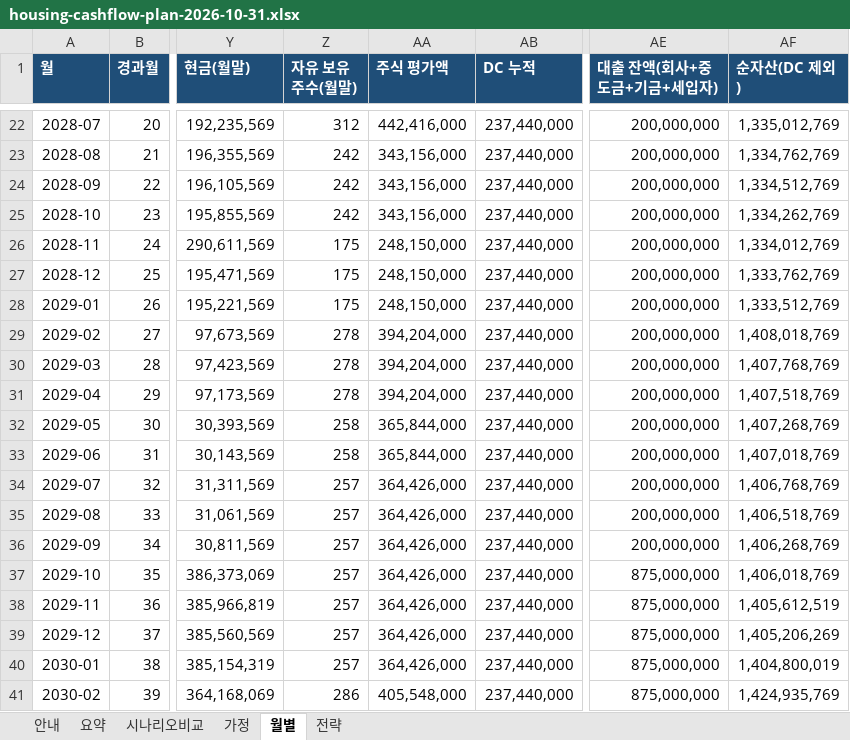
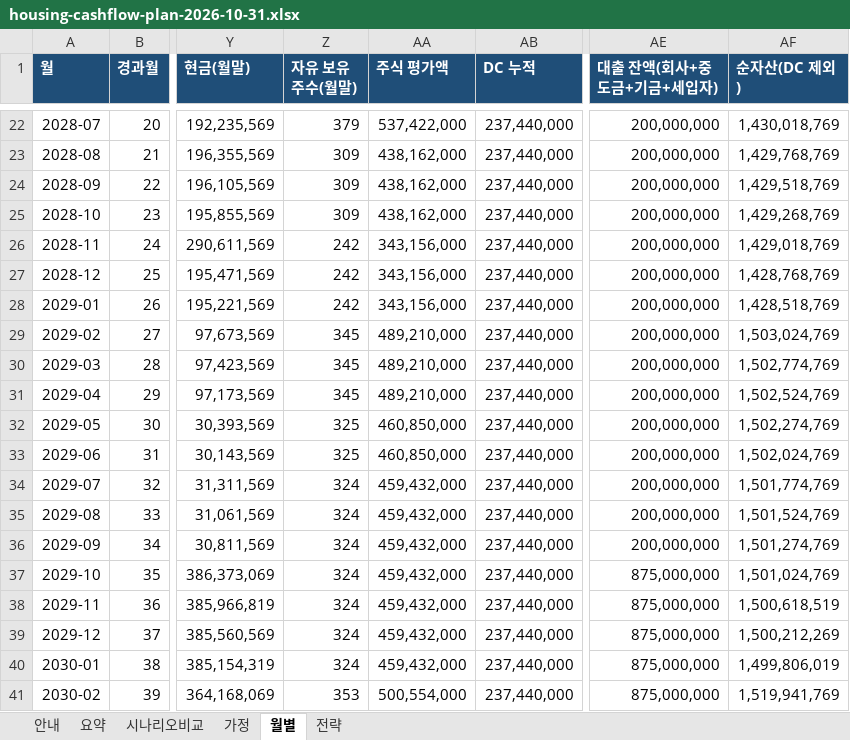
Before and after one commit to stevekoo-ai/Repo_name, an Excel workbook: report/housing/housing-cashflow-plan-2026-10-31.xlsx, sheet 월별, drawn as a sheet; only a part is shown, gaps mark what is left out; values as stored, in another font and other column widths than the file's, no borders; the diff covers the shown part only; the diff names each change by its address in the sheet, - before the commit and + after, or states it on an @@ line.

```diff
--- a/report/housing/housing-cashflow-plan-2026-10-31.xlsx (sheet 월별)
+++ b/report/housing/housing-cashflow-plan-2026-10-31.xlsx (sheet 월별)
-Z22 (자유 보유 주수(월말)): 312
+Z22 (자유 보유 주수(월말)): 379
-AA22 (주식 평가액): 442,416,000
+AA22 (주식 평가액): 537,422,000
-AF22 (순자산(DC 제외)): 1,335,012,769
+AF22 (순자산(DC 제외)): 1,430,018,769
-Z23:Z25 (자유 보유 주수(월말)): 242
+Z23:Z25 (자유 보유 주수(월말)): 309
-AA23:AA25 (주식 평가액): 343,156,000
+AA23:AA25 (주식 평가액): 438,162,000
-AF23 (순자산(DC 제외)): 1,334,762,769
+AF23 (순자산(DC 제외)): 1,429,768,769
-AF24 (순자산(DC 제외)): 1,334,512,769
+AF24 (순자산(DC 제외)): 1,429,518,769
-AF25 (순자산(DC 제외)): 1,334,262,769
+AF25 (순자산(DC 제외)): 1,429,268,769
-Z26:Z28 (자유 보유 주수(월말)): 175
+Z26:Z28 (자유 보유 주수(월말)): 242
-AA26:AA28 (주식 평가액): 248,150,000
+AA26:AA28 (주식 평가액): 343,156,000
-AF26 (순자산(DC 제외)): 1,334,012,769
+AF26 (순자산(DC 제외)): 1,429,018,769
-AF27 (순자산(DC 제외)): 1,333,762,769
+AF27 (순자산(DC 제외)): 1,428,768,769
-AF28 (순자산(DC 제외)): 1,333,512,769
+AF28 (순자산(DC 제외)): 1,428,518,769
-Z29:Z31 (자유 보유 주수(월말)): 278
+Z29:Z31 (자유 보유 주수(월말)): 345
-AA29:AA31 (주식 평가액): 394,204,000
+AA29:AA31 (주식 평가액): 489,210,000
-AF29 (순자산(DC 제외)): 1,408,018,769
+AF29 (순자산(DC 제외)): 1,503,024,769
-AF30 (순자산(DC 제외)): 1,407,768,769
+AF30 (순자산(DC 제외)): 1,502,774,769
-AF31 (순자산(DC 제외)): 1,407,518,769
+AF31 (순자산(DC 제외)): 1,502,524,769
-Z32:Z33 (자유 보유 주수(월말)): 258
+Z32:Z33 (자유 보유 주수(월말)): 325
-AA32:AA33 (주식 평가액): 365,844,000
+AA32:AA33 (주식 평가액): 460,850,000
-AF32 (순자산(DC 제외)): 1,407,268,769
+AF32 (순자산(DC 제외)): 1,502,274,769
-AF33 (순자산(DC 제외)): 1,407,018,769
+AF33 (순자산(DC 제외)): 1,502,024,769
-Z34:Z40 (자유 보유 주수(월말)): 257
+Z34:Z40 (자유 보유 주수(월말)): 324
-AA34:AA40 (주식 평가액): 364,426,000
+AA34:AA40 (주식 평가액): 459,432,000
-AF34 (순자산(DC 제외)): 1,406,768,769
+AF34 (순자산(DC 제외)): 1,501,774,769
-AF35 (순자산(DC 제외)): 1,406,518,769
+AF35 (순자산(DC 제외)): 1,501,524,769
-AF36 (순자산(DC 제외)): 1,406,268,769
+AF36 (순자산(DC 제외)): 1,501,274,769
-AF37 (순자산(DC 제외)): 1,406,018,769
+AF37 (순자산(DC 제외)): 1,501,024,769
-AF38 (순자산(DC 제외)): 1,405,612,519
+AF38 (순자산(DC 제외)): 1,500,618,519
-AF39 (순자산(DC 제외)): 1,405,206,269
+AF39 (순자산(DC 제외)): 1,500,212,269
-AF40 (순자산(DC 제외)): 1,404,800,019
+AF40 (순자산(DC 제외)): 1,499,806,019
-Z41 (자유 보유 주수(월말)): 286
+Z41 (자유 보유 주수(월말)): 353
-AA41 (주식 평가액): 405,548,000
+AA41 (주식 평가액): 500,554,000
-AF41 (순자산(DC 제외)): 1,424,935,769
+AF41 (순자산(DC 제외)): 1,519,941,769
```
Also changed, not shown: 120 edited cells elsewhere in this sheet, sheet 시나리오비교, sheet 가정, sheet 요약, sheet 안내, formulas that keep their value, 2 other files.
